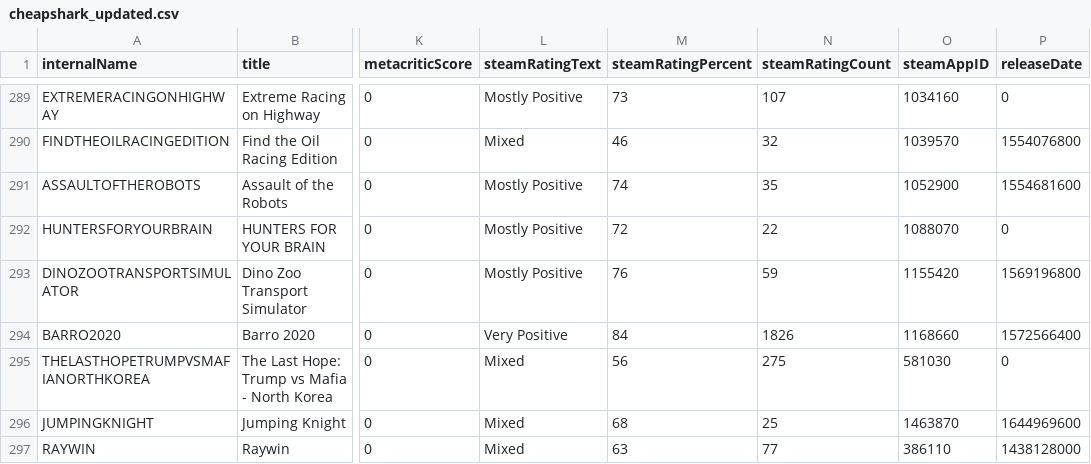
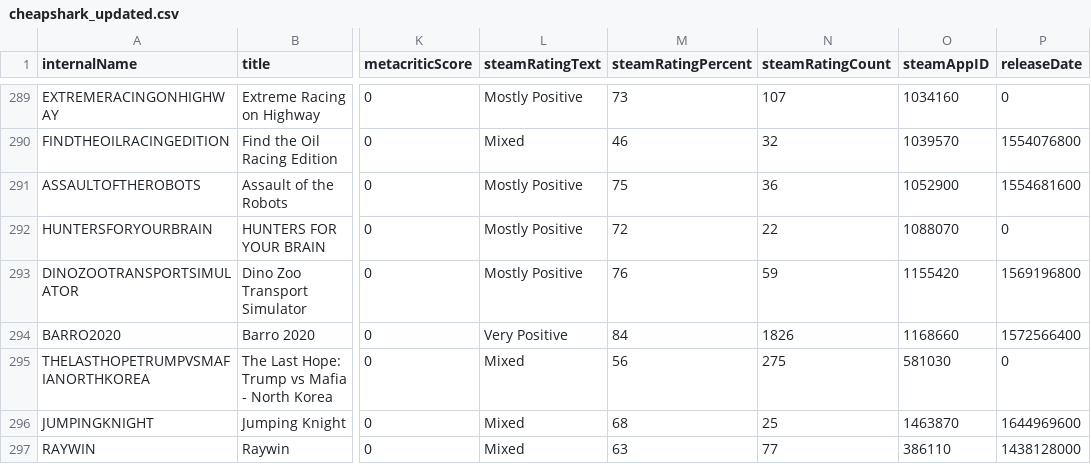
Before and after one commit to haiyib/foundations-final-project, a CSV file: cheapshark_updated.csv, drawn as a sheet; only a part is shown, gaps mark what is left out; the diff covers the shown part only; the diff names each change by its address in the sheet, - before the commit and + after, or states it on an @@ line.

```diff
--- a/cheapshark_updated.csv
+++ b/cheapshark_updated.csv
-M291 (steamRatingPercent): 74
+M291 (steamRatingPercent): 75
-N291 (steamRatingCount): 35
+N291 (steamRatingCount): 36
```
Also changed, not shown: 3 added rows, 3 removed rows and 28 edited cells elsewhere in this file, steam_deals_top20_rangeplot.csv, 1 other file.
